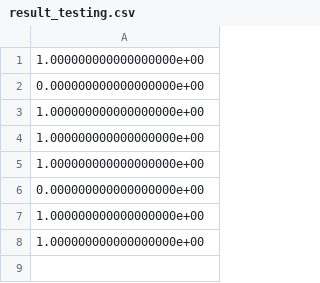
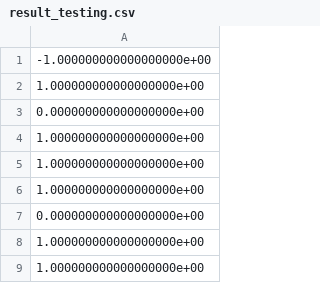
Before and after one commit to mapovedaa/nnaToxoplasma, a CSV file: data/result_testing.csv, drawn as a sheet.

Commit message:
Adicion de proceso de python sin limpiar el dataset

```diff
--- a/data/result_testing.csv
+++ b/data/result_testing.csv
@@ -1 +1,2 @@
+-1.000000000000000000e+00
 1.000000000000000000e+00
```
Also changed, not shown: data/result_training.csv, 2 other files.
